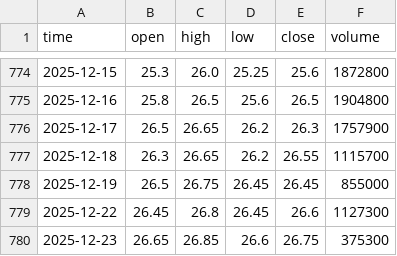
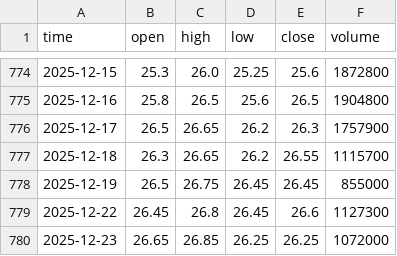
Before and after one commit to darkend16987/Stock4N, a CSV file: data/raw/GVR_price.csv, drawn as a sheet; only a part is shown, gaps mark what is left out.

```diff
--- a/data/raw/GVR_price.csv
+++ b/data/raw/GVR_price.csv
@@ -779,2 +779,2 @@ time,open,high,low,close,volume
 2025-12-22,26.45,26.8,26.45,26.6,1127300
-2025-12-23,26.65,26.85,26.6,26.75,375300
+2025-12-23,26.65,26.85,26.25,26.25,1072000
```
Also changed, not shown: data/processed/analysis_report.csv, data/raw/MBB_price.csv, 39 other files.
